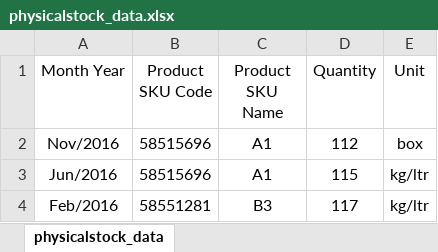
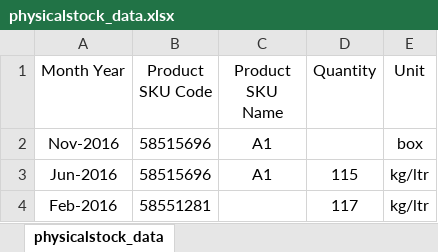
Before and after one commit to ummedji/open_re, an Excel workbook: public/assets/uploads/Uploads/physical_stock/physicalstock_data.xlsx, sheet physicalstock_data, drawn as a sheet; values as stored, in another font and other column widths than the file's, no borders; the diff names each change by its address in the sheet, - before the commit and + after, or states it on an @@ line.

```diff
--- a/public/assets/uploads/Uploads/physical_stock/physicalstock_data.xlsx (sheet physicalstock_data)
+++ b/public/assets/uploads/Uploads/physical_stock/physicalstock_data.xlsx (sheet physicalstock_data)
-A2 (Month Year): Nov/2016
+A2 (Month Year): Nov-2016
-D2 (Quantity): 112
+D2 (Quantity): (empty)
-A3 (Month Year): Jun/2016
+A3 (Month Year): Jun-2016
-A4 (Month Year): Feb/2016
+A4 (Month Year): Feb-2016
-C4 (Product SKU Name): B3
+C4 (Product SKU Name): (empty)
```
Also changed, not shown: public/assets/uploads/Uploads/primary_sales/primarysales_data.xlsx, public/assets/uploads/Uploads/rol/rol_distributor.xlsx, 9 other files.
